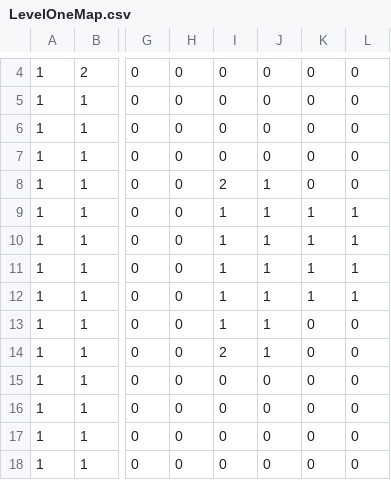
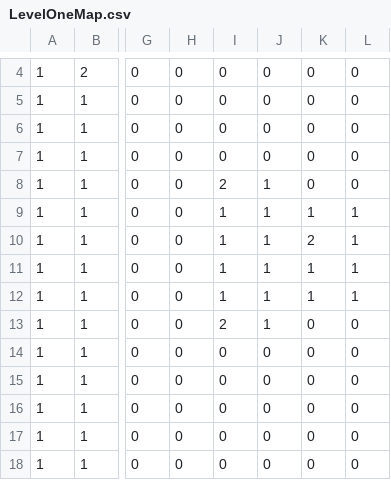
Before and after one commit to brandonhuang124/DungeonQuest, a CSV file: Project2/src/Project2/Data/LevelOneMap.csv, drawn as a sheet; only a part is shown, gaps mark what is left out; the diff names each change by its address in the sheet, - before the commit and + after, or states it on an @@ line.

```diff
--- a/Project2/src/Project2/Data/LevelOneMap.csv
+++ b/Project2/src/Project2/Data/LevelOneMap.csv
-K10: 1
+K10: 2
-I13: 1
+I13: 2
-I14: 2
+I14: 0
-J14: 1
+J14: 0
```
Also changed, not shown: 2 other files.
